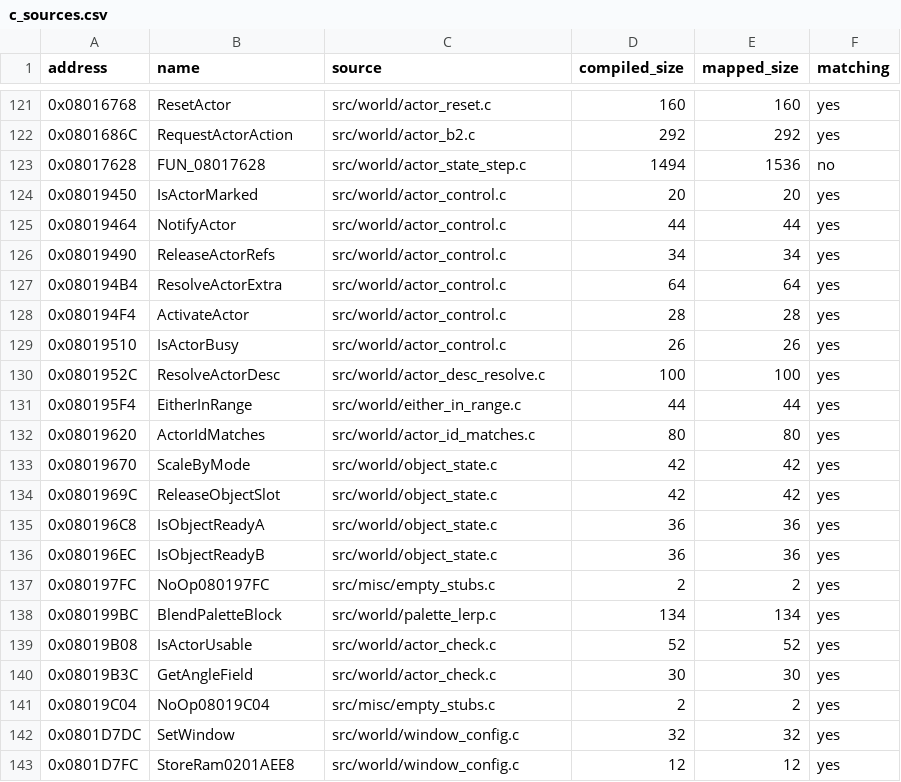
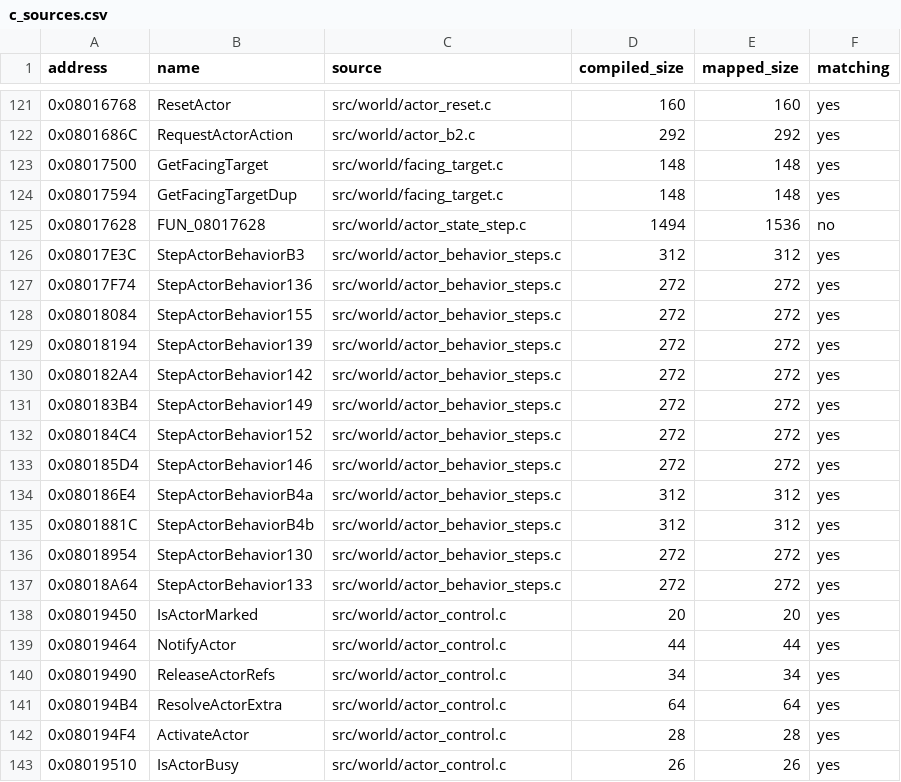
Before and after one commit to ahm3texe/gta-advance, a CSV file: data/c_sources.csv, drawn as a sheet; only a part is shown, gaps mark what is left out; the shorter side is filled out with more unchanged rows.

```diff
--- a/data/c_sources.csv
+++ b/data/c_sources.csv
@@ -122,3 +122,17 @@ address,name,source,compiled_size,mapped_size,matching
 0x0801686C,RequestActorAction,src/world/actor_b2.c,292,292,yes
+0x08017500,GetFacingTarget,src/world/facing_target.c,148,148,yes
+0x08017594,GetFacingTargetDup,src/world/facing_target.c,148,148,yes
 0x08017628,FUN_08017628,src/world/actor_state_step.c,1494,1536,no
+0x08017E3C,StepActorBehaviorB3,src/world/actor_behavior_steps.c,312,312,yes
+0x08017F74,StepActorBehavior136,src/world/actor_behavior_steps.c,272,272,yes
+0x08018084,StepActorBehavior155,src/world/actor_behavior_steps.c,272,272,yes
+0x08018194,StepActorBehavior139,src/world/actor_behavior_steps.c,272,272,yes
+0x080182A4,StepActorBehavior142,src/world/actor_behavior_steps.c,272,272,yes
+0x080183B4,StepActorBehavior149,src/world/actor_behavior_steps.c,272,272,yes
+0x080184C4,StepActorBehavior152,src/world/actor_behavior_steps.c,272,272,yes
+0x080185D4,StepActorBehavior146,src/world/actor_behavior_steps.c,272,272,yes
+0x080186E4,StepActorBehaviorB4a,src/world/actor_behavior_steps.c,312,312,yes
+0x0801881C,StepActorBehaviorB4b,src/world/actor_behavior_steps.c,312,312,yes
+0x08018954,StepActorBehavior130,src/world/actor_behavior_steps.c,272,272,yes
+0x08018A64,StepActorBehavior133,src/world/actor_behavior_steps.c,272,272,yes
 0x08019450,IsActorMarked,src/world/actor_control.c,20,20,yes
```
Also changed, not shown: data/functions.csv, data/matching_regions.csv, 5 other files.
